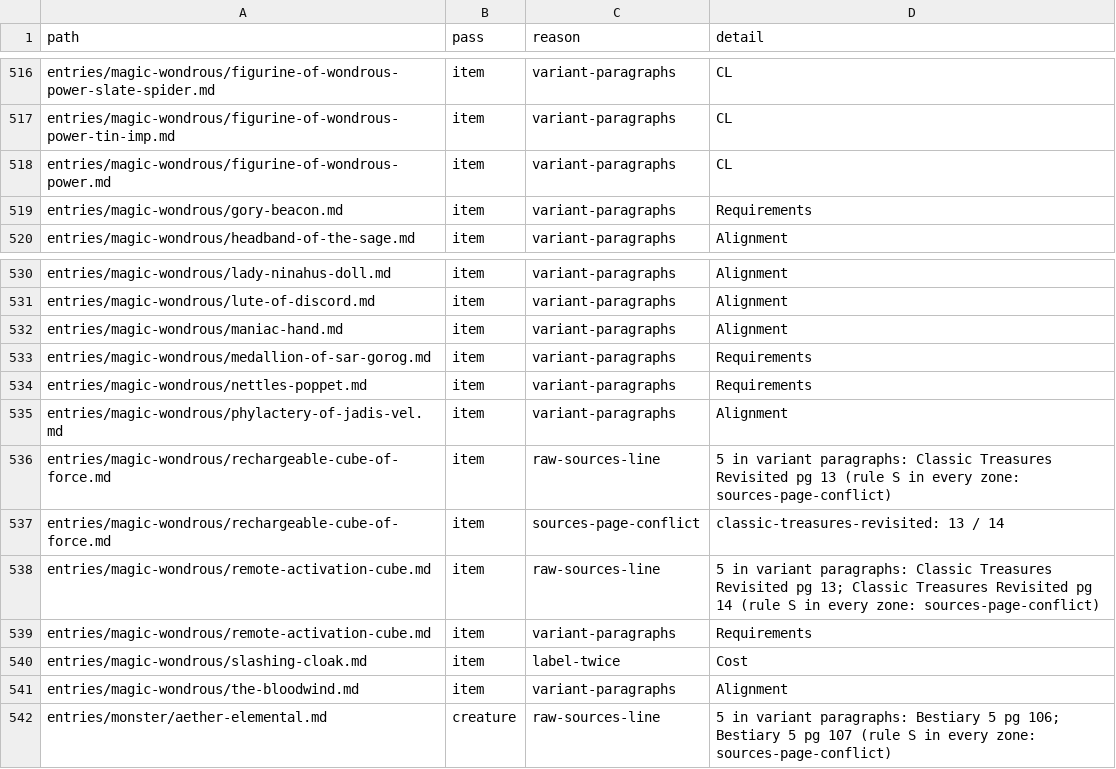
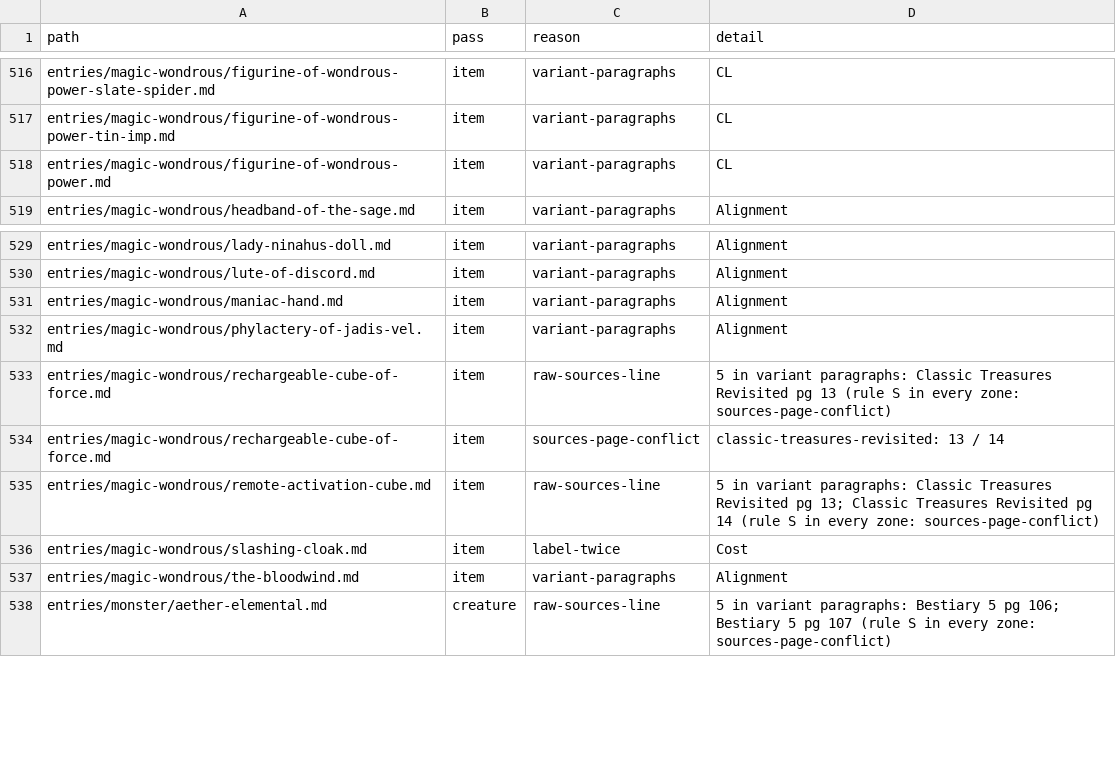
Before and after one commit to phynics/cast-iron-data, a TSV file: scripts/stat-blocks-review-166.tsv, drawn as a sheet; only a part is shown, gaps mark what is left out.

```diff
--- a/scripts/stat-blocks-review-166.tsv
+++ b/scripts/stat-blocks-review-166.tsv
@@ -518,3 +518,2 @@ entries/magic-wondrous/figurine-of-wondrous-power-tin-imp.md	item	variant-paragr
 entries/magic-wondrous/figurine-of-wondrous-power.md	item	variant-paragraphs	CL
-entries/magic-wondrous/gory-beacon.md	item	variant-paragraphs	Requirements
 entries/magic-wondrous/headband-of-the-sage.md	item	variant-paragraphs	Alignment
@@ -532,4 +531,2 @@ entries/magic-wondrous/lute-of-discord.md	item	variant-paragraphs	Alignment
 entries/magic-wondrous/maniac-hand.md	item	variant-paragraphs	Alignment
-entries/magic-wondrous/medallion-of-sar-gorog.md	item	variant-paragraphs	Requirements
-entries/magic-wondrous/nettles-poppet.md	item	variant-paragraphs	Requirements
 entries/magic-wondrous/phylactery-of-jadis-vel.md	item	variant-paragraphs	Alignment
@@ -538,3 +535,2 @@ entries/magic-wondrous/rechargeable-cube-of-force.md	item	sources-page-conflict
 entries/magic-wondrous/remote-activation-cube.md	item	raw-sources-line	5 in variant paragraphs: Classic Treasures Revisited pg 13; Classic Treasures Revisited pg 14 (rule S in every zone: sources-page-conflict)
-entries/magic-wondrous/remote-activation-cube.md	item	variant-paragraphs	Requirements
 entries/magic-wondrous/slashing-cloak.md	item	label-twice	Cost
```
Also changed, not shown: 6 other files.
